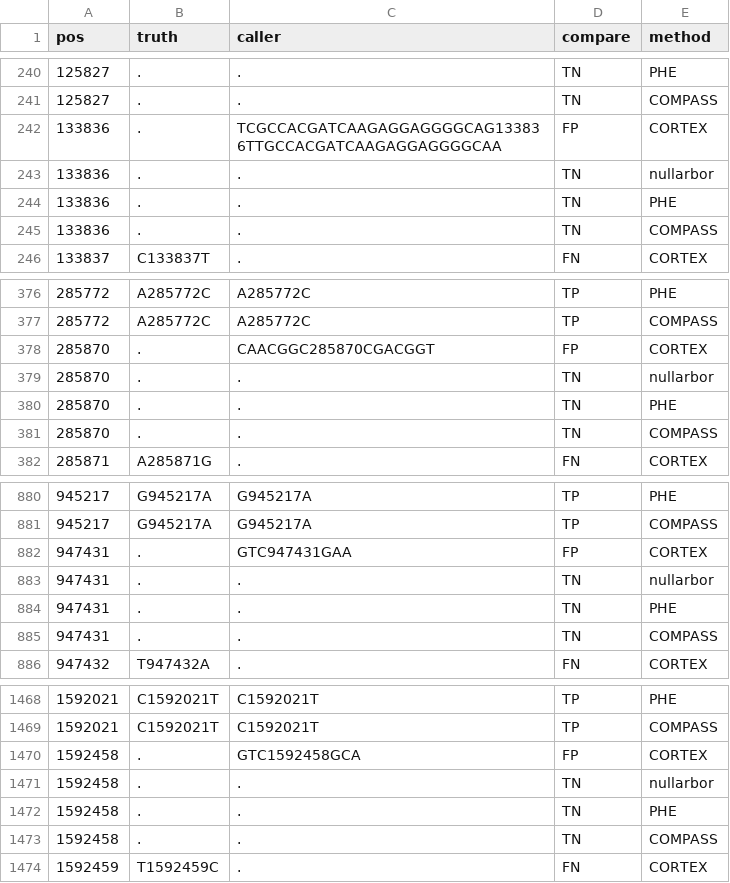
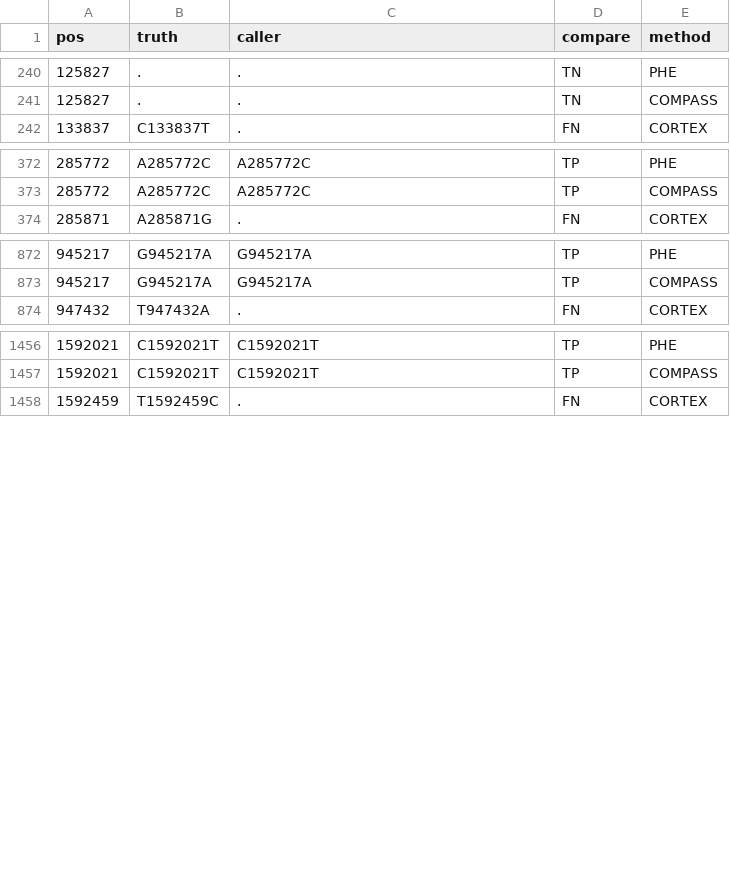
Before and after one commit to iqbal-lab/eval_wgs_for_public_health, a TSV file: results/F11/compare-F11-38_row_format.tsv, drawn as a sheet; only a part is shown, gaps mark what is left out; the diff covers the shown part only; the diff names each change by its address in the sheet, - before the commit and + after, or states it on an @@ line.

```diff
--- a/results/F11/compare-F11-38_row_format.tsv
+++ b/results/F11/compare-F11-38_row_format.tsv
-row 242: 133836 | . | TCGCCACGATCAAGAGGAGGGGCAG133836TTGCCACGATCAAGAGGAGGGGCAA | FP | CORTEX
-row 243: 133836 | . | . | TN | nullarbor
-row 244: 133836 | . | . | TN | PHE
-row 245: 133836 | . | . | TN | COMPASS
-row 378: 285870 | . | CAACGGC285870CGACGGT | FP | CORTEX
-row 379: 285870 | . | . | TN | nullarbor
-row 380: 285870 | . | . | TN | PHE
-row 381: 285870 | . | . | TN | COMPASS
-row 882: 947431 | . | GTC947431GAA | FP | CORTEX
-row 883: 947431 | . | . | TN | nullarbor
-row 884: 947431 | . | . | TN | PHE
-row 885: 947431 | . | . | TN | COMPASS
-row 1470: 1592458 | . | GTC1592458GCA | FP | CORTEX
-row 1471: 1592458 | . | . | TN | nullarbor
-row 1472: 1592458 | . | . | TN | PHE
-row 1473: 1592458 | . | . | TN | COMPASS
```
Also changed, not shown: 16 removed rows and 2 edited cells elsewhere in this file, results/F11/compare-F11-38_col_format.tsv, 1 other file.
